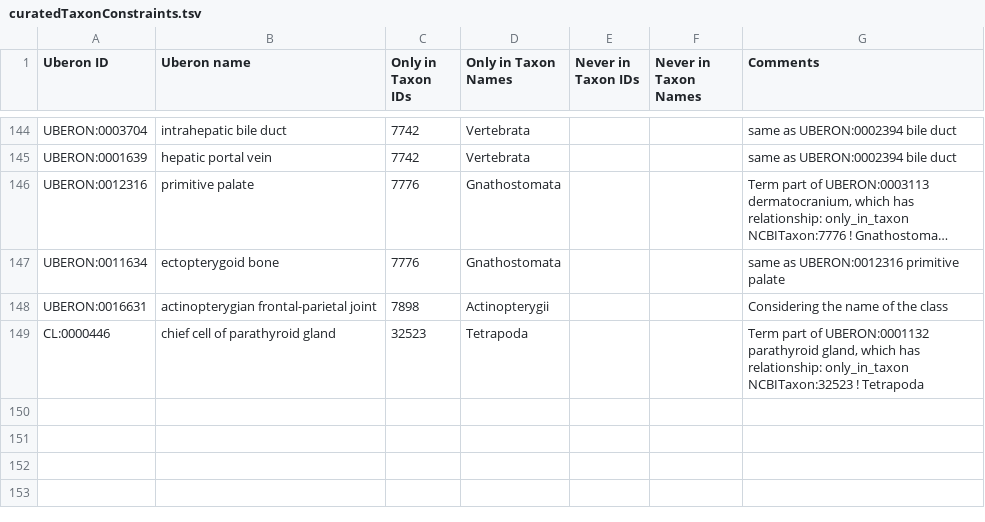
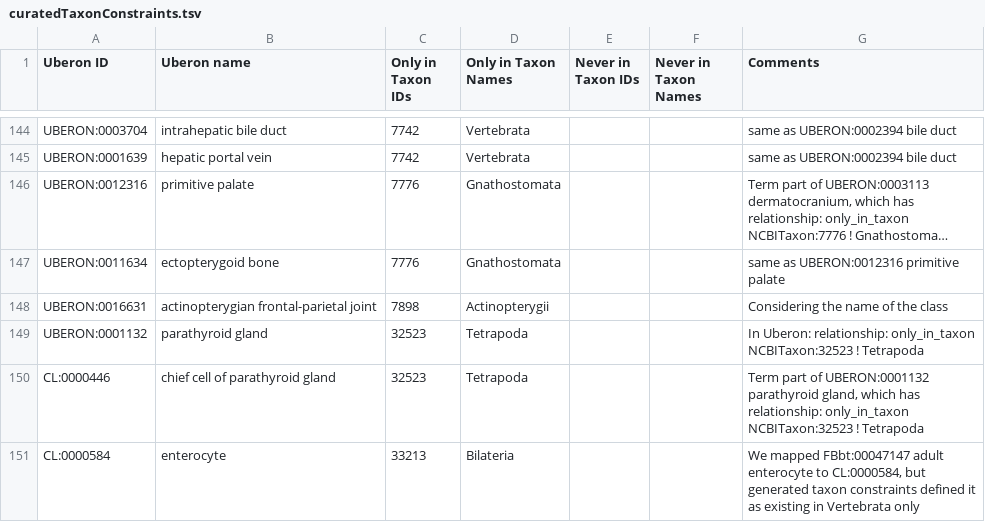
Before and after one commit to BgeeDB/bgee_pipeline, a TSV file: source_files/uberon/curatedTaxonConstraints.tsv, drawn as a sheet; only a part is shown, gaps mark what is left out; long unchanged cells end in ….

Commit message:
Update curated taxon constraints

```diff
--- a/source_files/uberon/curatedTaxonConstraints.tsv
+++ b/source_files/uberon/curatedTaxonConstraints.tsv
@@ -148,2 +148,4 @@ UBERON:0011634	ectopterygoid bone	7776	Gnathostomata			same as UBERON:0012316 pr
 UBERON:0016631	actinopterygian frontal-parietal joint	7898	Actinopterygii			Considering the name of the class
+UBERON:0001132	parathyroid gland	32523	Tetrapoda			In Uberon: relationship: only_in_taxon NCBITaxon:32523 ! Tetrapoda
 CL:0000446	chief cell of parathyroid gland	32523	Tetrapoda			Term part of UBERON:0001132 parathyroid gland, which has relationship: only_in_taxon NCBITaxon:32523 ! Tetrapoda
+CL:0000584	enterocyte	33213	Bilateria			We mapped FBbt:00047147 adult enterocyte to CL:0000584, but generated taxon constraints defined it as existing in Vertebrata only
```
